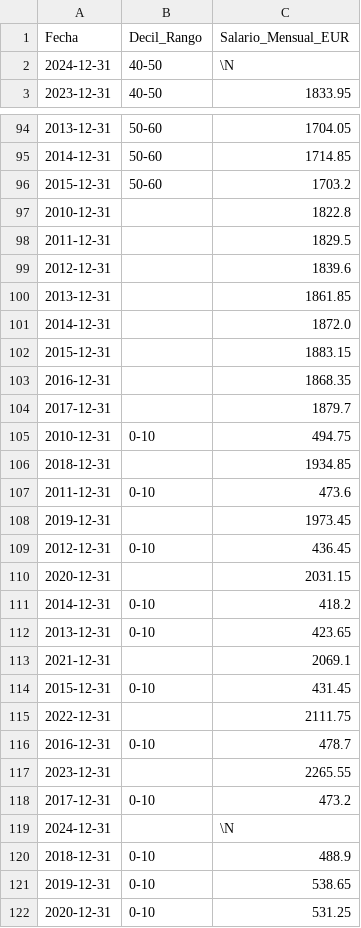
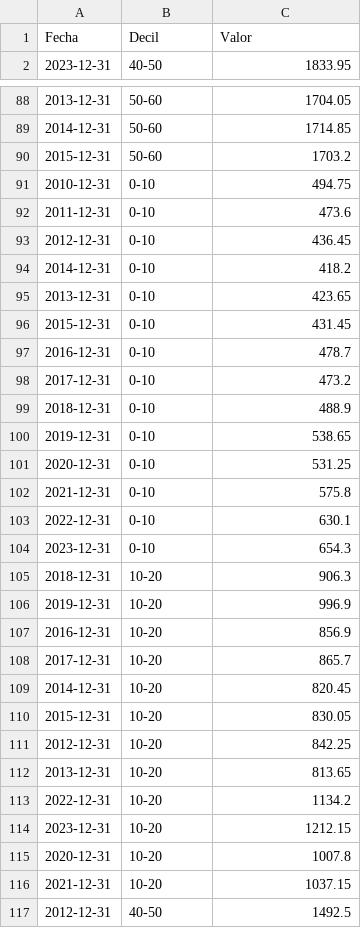
Before and after one commit to JBLOZ/fiat_depreciacion, a CSV file: datos/procesados/Salarios/Salario_mensual_deciles_ 2010_2023.csv, drawn as a sheet; only a part is shown, gaps mark what is left out; the shorter side is filled out with more unchanged rows; the diff covers the shown part only.

```diff
--- a/datos/procesados/Salarios/Salario_mensual_deciles_ 2010_2023.csv
+++ b/datos/procesados/Salarios/Salario_mensual_deciles_ 2010_2023.csv
@@ -1,3 +1,2 @@
-Fecha;Decil_Rango;Salario_Mensual_EUR
-2024-12-31;40-50;\N
+Fecha;Decil;Valor
 2023-12-31;40-50;1833.95
@@ -96,25 +90,10 @@ Fecha;Decil_Rango;Salario_Mensual_EUR
 2015-12-31;50-60;1703.2
-2010-12-31;;1822.8
-2011-12-31;;1829.5
-2012-12-31;;1839.6
-2013-12-31;;1861.85
-2014-12-31;;1872.0
-2015-12-31;;1883.15
-2016-12-31;;1868.35
-2017-12-31;;1879.7
 2010-12-31;0-10;494.75
-2018-12-31;;1934.85
 2011-12-31;0-10;473.6
-2019-12-31;;1973.45
 2012-12-31;0-10;436.45
-2020-12-31;;2031.15
 2014-12-31;0-10;418.2
 2013-12-31;0-10;423.65
-2021-12-31;;2069.1
 2015-12-31;0-10;431.45
-2022-12-31;;2111.75
 2016-12-31;0-10;478.7
-2023-12-31;;2265.55
 2017-12-31;0-10;473.2
-2024-12-31;;\N
 2018-12-31;0-10;488.9
```
Also changed, not shown: 9 removed rows elsewhere in this file, 6 other files.
